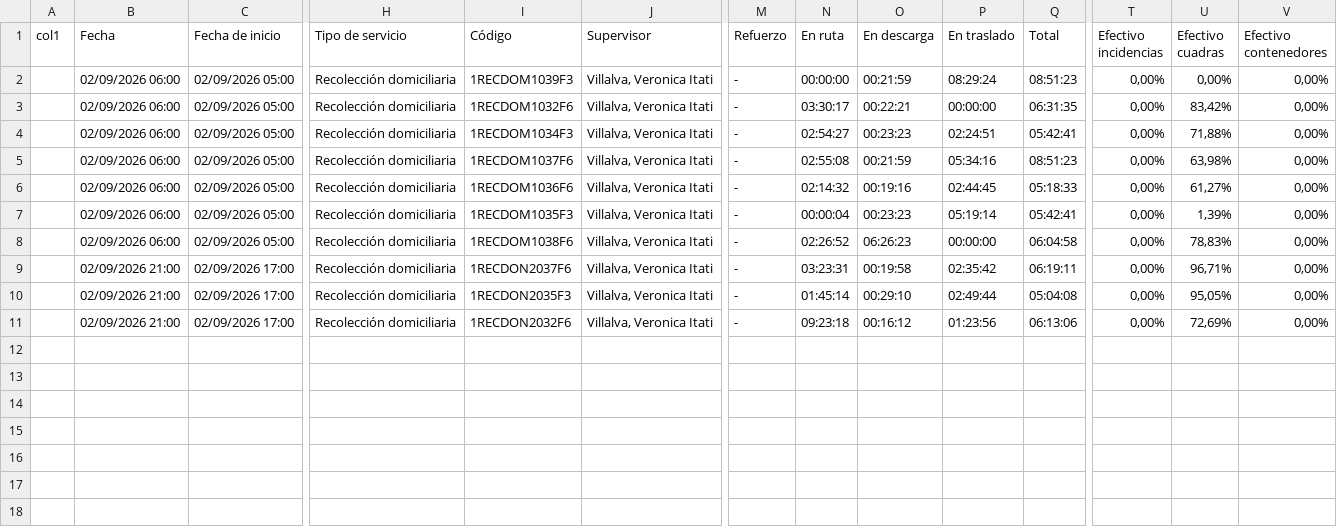
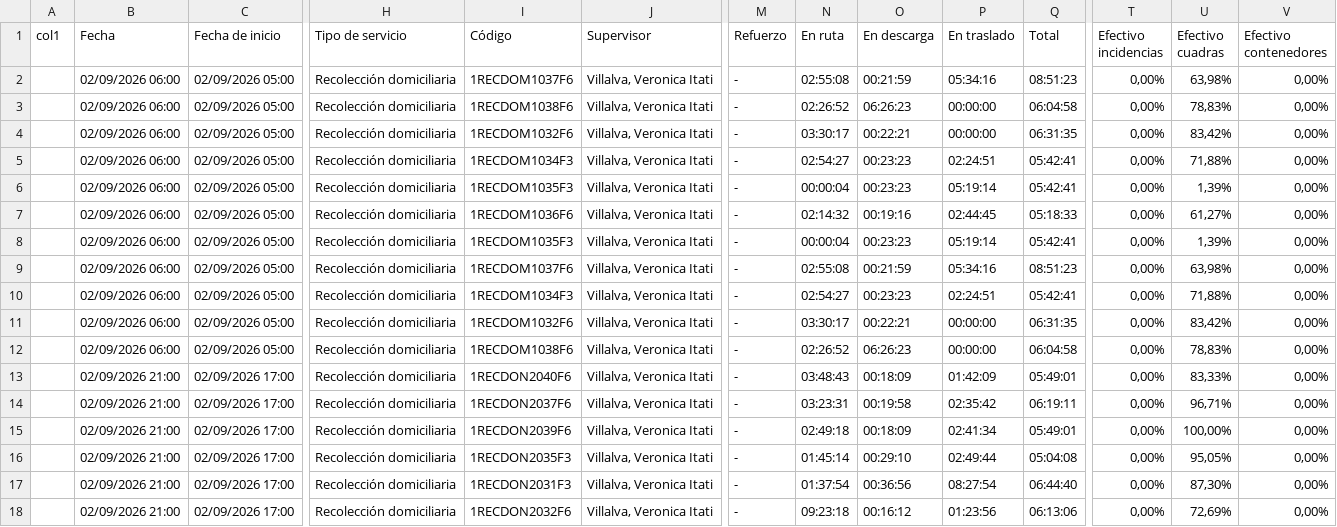
Before and after one commit to franciscossarrio-cyber/urbetrack, a CSV file: data/recorridos_2026-09-02.csv, drawn as a sheet; only a part is shown, gaps mark what is left out; rows hold the shown columns only; the diff names each change by its address in the sheet, - before the commit and + after, or states it on an @@ line.

```diff
--- a/data/recorridos_2026-09-02.csv
+++ b/data/recorridos_2026-09-02.csv
-I2 (Código): 1RECDOM1039F3
+I2 (Código): 1RECDOM1037F6
-N2 (En ruta): 00:00:00
+N2 (En ruta): 02:55:08
-P2 (En traslado): 08:29:24
+P2 (En traslado): 05:34:16
-U2 (Efectivo cuadras): 0,00%
+U2 (Efectivo cuadras): 63,98%
+row 3:  | 02/09/2026 06:00 | 02/09/2026 05:00 | Recolección domiciliaria | 1RECDOM1038F6 | Villalva, Veronica Itati | - | 02:26:52 | 06:26:23 | 00:00:00 | 06:04:58 | 0,00% | 78,83% | 0,00%
+row 6:  | 02/09/2026 06:00 | 02/09/2026 05:00 | Recolección domiciliaria | 1RECDOM1035F3 | Villalva, Veronica Itati | - | 00:00:04 | 00:23:23 | 05:19:14 | 05:42:41 | 0,00% | 1,39% | 0,00%
@@ row 5 moved to row 9: 02/09/2026 06:00 @@
+row 10:  | 02/09/2026 06:00 | 02/09/2026 05:00 | Recolección domiciliaria | 1RECDOM1034F3 | Villalva, Veronica Itati | - | 02:54:27 | 00:23:23 | 02:24:51 | 05:42:41 | 0,00% | 71,88% | 0,00%
+row 11:  | 02/09/2026 06:00 | 02/09/2026 05:00 | Recolección domiciliaria | 1RECDOM1032F6 | Villalva, Veronica Itati | - | 03:30:17 | 00:22:21 | 00:00:00 | 06:31:35 | 0,00% | 83,42% | 0,00%
+row 13:  | 02/09/2026 21:00 | 02/09/2026 17:00 | Recolección domiciliaria | 1RECDON2040F6 | Villalva, Veronica Itati | - | 03:48:43 | 00:18:09 | 01:42:09 | 05:49:01 | 0,00% | 83,33% | 0,00%
+row 15:  | 02/09/2026 21:00 | 02/09/2026 17:00 | Recolección domiciliaria | 1RECDON2039F6 | Villalva, Veronica Itati | - | 02:49:18 | 00:18:09 | 02:41:34 | 05:49:01 | 0,00% | 100,00% | 0,00%
+row 17:  | 02/09/2026 21:00 | 02/09/2026 17:00 | Recolección domiciliaria | 1RECDON2031F3 | Villalva, Veronica Itati | - | 01:37:54 | 00:36:56 | 08:27:54 | 06:44:40 | 0,00% | 87,30% | 0,00%
```
Also changed, not shown: data/recorridos_2026-09-01.csv, data/recorridos_2026-09-05.csv, 6 other files.
